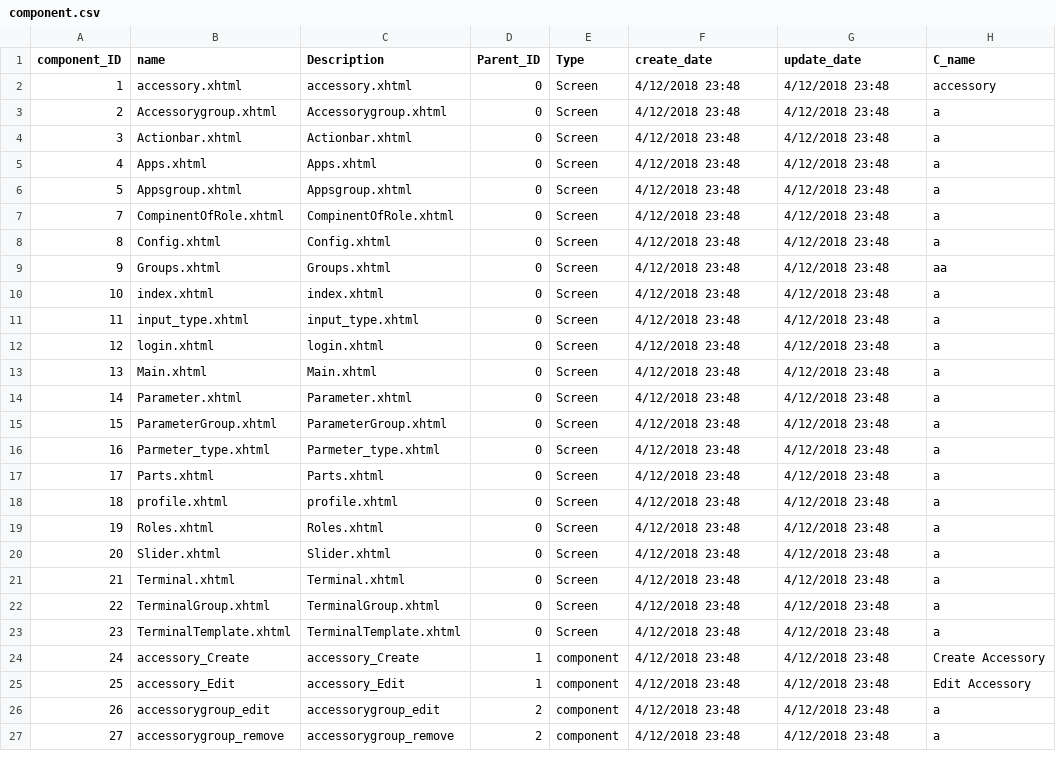
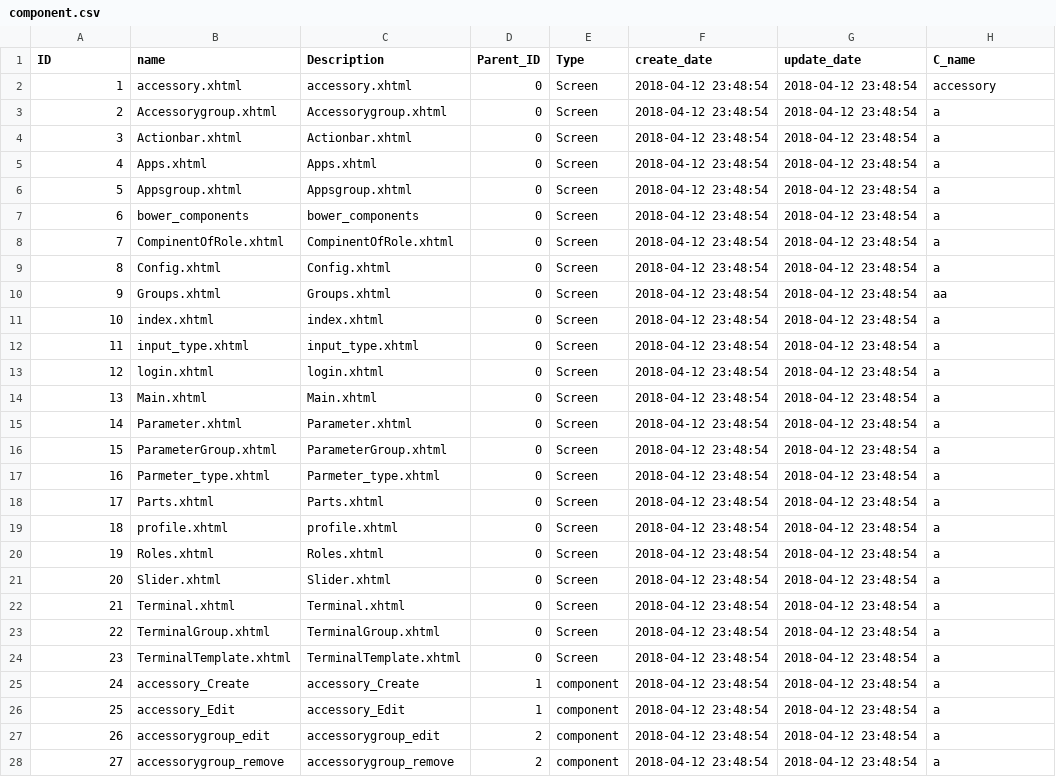
Before and after one commit to ahmedhamed105/GardianPro, a CSV file: files/test insert script/component.csv, drawn as a sheet; only a part is shown; addresses are those after the commit; the diff covers the shown part only; the diff names each change by its address in the sheet, - before the commit and + after, or states it on an @@ line.

```diff
--- a/files/test insert script/component.csv
+++ b/files/test insert script/component.csv
@@ column A (ID) renumbered in row 1 @@
-F2:F6 (create_date): 4/12/2018 23:48
+F2:F6 (create_date): 2018-04-12 23:48:54
-G2:G6 (update_date): 4/12/2018 23:48
+G2:G6 (update_date): 2018-04-12 23:48:54
+row 7: 6 | bower_components | bower_components | 0 | Screen | 2018-04-12 23:48:54 | 2018-04-12 23:48:54 | a
-F8:F28 (create_date): 4/12/2018 23:48
+F8:F28 (create_date): 2018-04-12 23:48:54
-G8:G28 (update_date): 4/12/2018 23:48
+G8:G28 (update_date): 2018-04-12 23:48:54
-H25 (C_name): Create Accessory
+H25 (C_name): a
-H26 (C_name): Edit Accessory
+H26 (C_name): a
```
Also changed, not shown: 80 edited cells elsewhere in this file, 18 other files.
